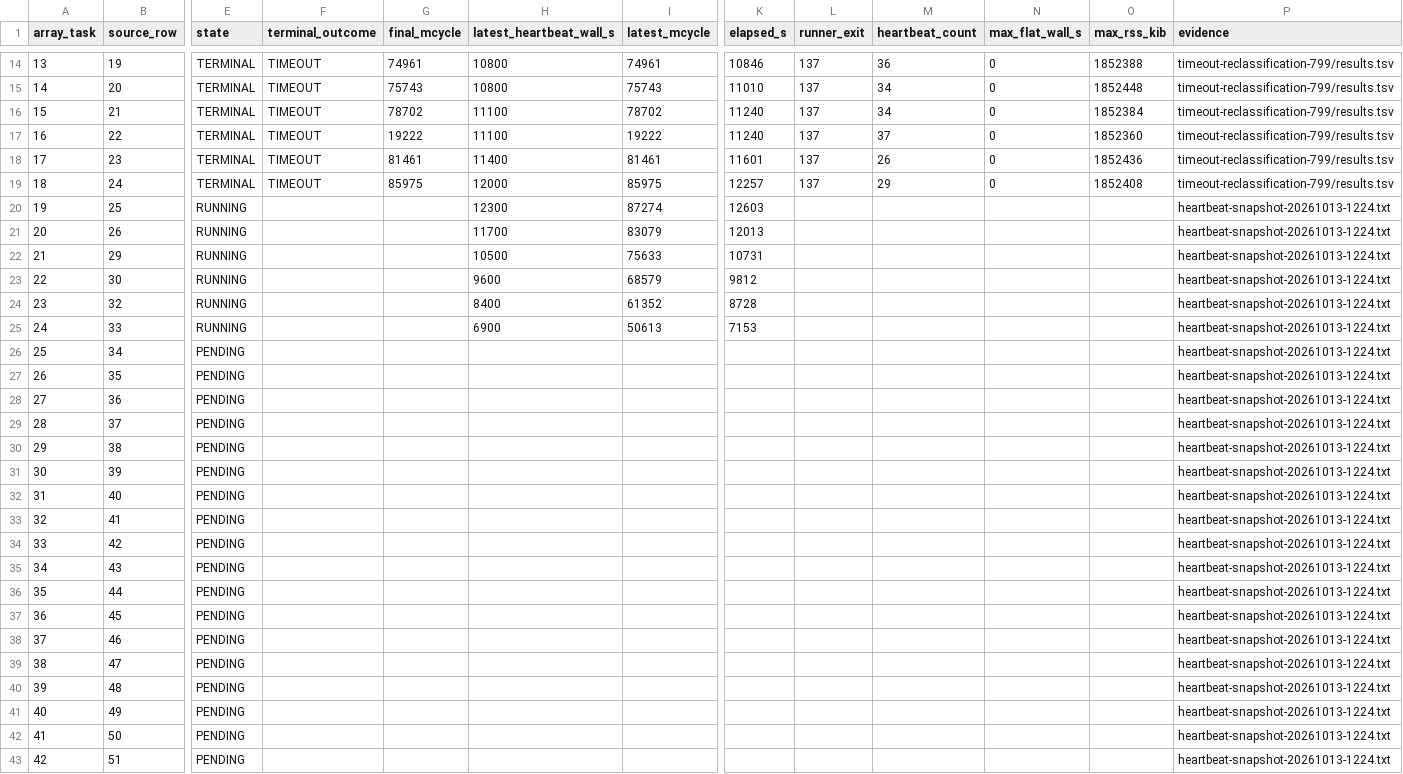
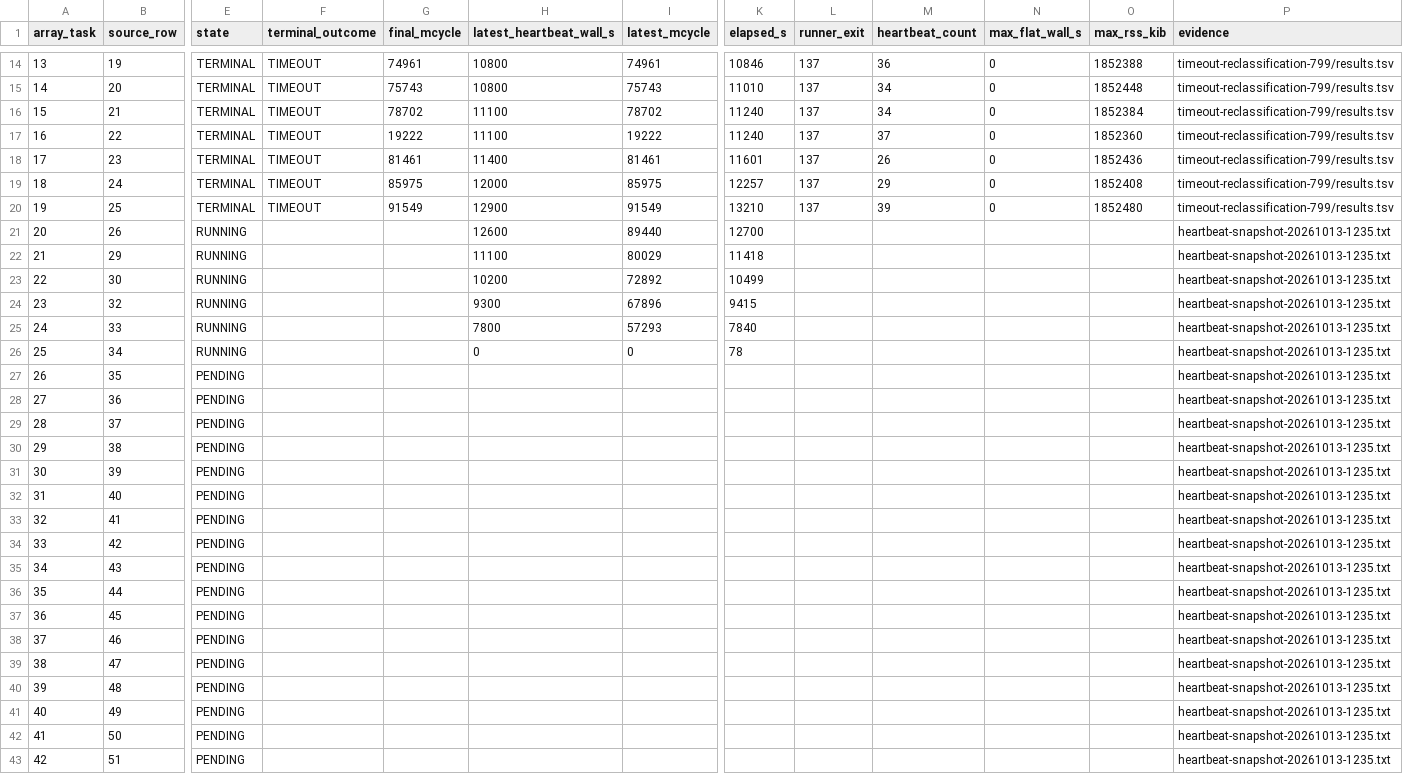
Before and after one commit to QD-EDA/qd-bfm, a TSV file: evidence/caliptra-bfm-top-firmware-wave1-c339-20261012/m5b-rerun-20261012-01/results.tsv, drawn as a sheet; only a part is shown, gaps mark what is left out; the diff names each change by its address in the sheet, - before the commit and + after, or states it on an @@ line.

```diff
--- a/evidence/caliptra-bfm-top-firmware-wave1-c339-20261012/m5b-rerun-20261012-01/results.tsv
+++ b/evidence/caliptra-bfm-top-firmware-wave1-c339-20261012/m5b-rerun-20261012-01/results.tsv
-E20 (state): RUNNING
+E20 (state): TERMINAL
-F20 (terminal_outcome): (empty)
+F20 (terminal_outcome): TIMEOUT
-G20 (final_mcycle): (empty)
+G20 (final_mcycle): 91549
-H20 (latest_heartbeat_wall_s): 12300
+H20 (latest_heartbeat_wall_s): 12900
-I20 (latest_mcycle): 87274
+I20 (latest_mcycle): 91549
-K20 (elapsed_s): 12603
+K20 (elapsed_s): 13210
-L20 (runner_exit): (empty)
+L20 (runner_exit): 137
-M20 (heartbeat_count): (empty)
+M20 (heartbeat_count): 39
-N20 (max_flat_wall_s): (empty)
+N20 (max_flat_wall_s): 0
-O20 (max_rss_kib): (empty)
+O20 (max_rss_kib): 1852480
-P20 (evidence): heartbeat-snapshot-20261013-1224.txt
+P20 (evidence): timeout-reclassification-799/results.tsv
-H21 (latest_heartbeat_wall_s): 11700
+H21 (latest_heartbeat_wall_s): 12600
-I21 (latest_mcycle): 83079
+I21 (latest_mcycle): 89440
-K21 (elapsed_s): 12013
+K21 (elapsed_s): 12700
-P21:P43 (evidence): heartbeat-snapshot-20261013-1224.txt
+P21:P43 (evidence): heartbeat-snapshot-20261013-1235.txt
-H22 (latest_heartbeat_wall_s): 10500
+H22 (latest_heartbeat_wall_s): 11100
-I22 (latest_mcycle): 75633
+I22 (latest_mcycle): 80029
-K22 (elapsed_s): 10731
+K22 (elapsed_s): 11418
-H23 (latest_heartbeat_wall_s): 9600
+H23 (latest_heartbeat_wall_s): 10200
-I23 (latest_mcycle): 68579
+I23 (latest_mcycle): 72892
-K23 (elapsed_s): 9812
+K23 (elapsed_s): 10499
-H24 (latest_heartbeat_wall_s): 8400
+H24 (latest_heartbeat_wall_s): 9300
-I24 (latest_mcycle): 61352
+I24 (latest_mcycle): 67896
-K24 (elapsed_s): 8728
+K24 (elapsed_s): 9415
-H25 (latest_heartbeat_wall_s): 6900
+H25 (latest_heartbeat_wall_s): 7800
-I25 (latest_mcycle): 50613
+I25 (latest_mcycle): 57293
-K25 (elapsed_s): 7153
+K25 (elapsed_s): 7840
-E26 (state): PENDING
+E26 (state): RUNNING
-H26 (latest_heartbeat_wall_s): (empty)
+H26 (latest_heartbeat_wall_s): 0
-I26 (latest_mcycle): (empty)
+I26 (latest_mcycle): 0
-K26 (elapsed_s): (empty)
+K26 (elapsed_s): 78
```
Also changed, not shown: evidence/caliptra-bfm-top-firmware-wave1-c339-20261012/m5b-rerun-20261012-01/timeout-reclassification-799/results.tsv, 30 other files.
